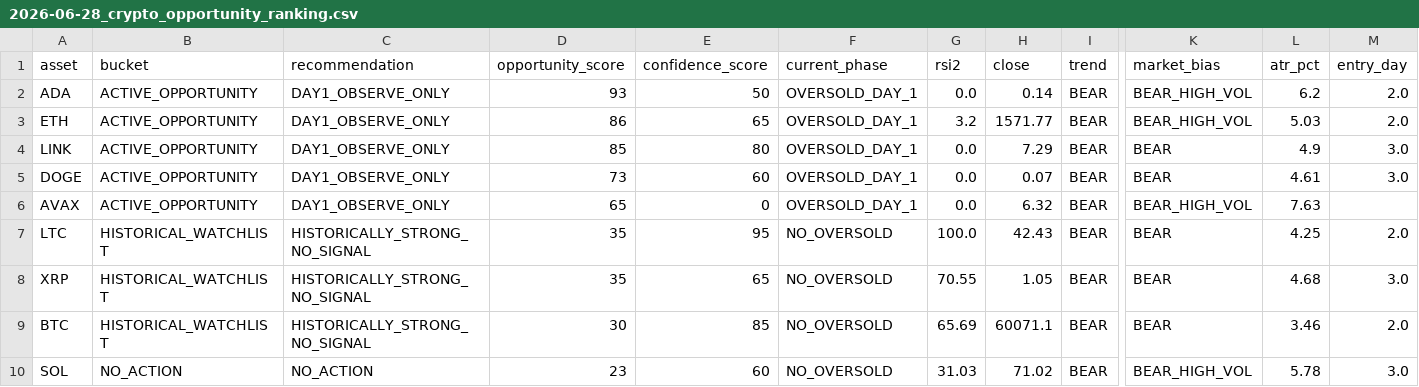
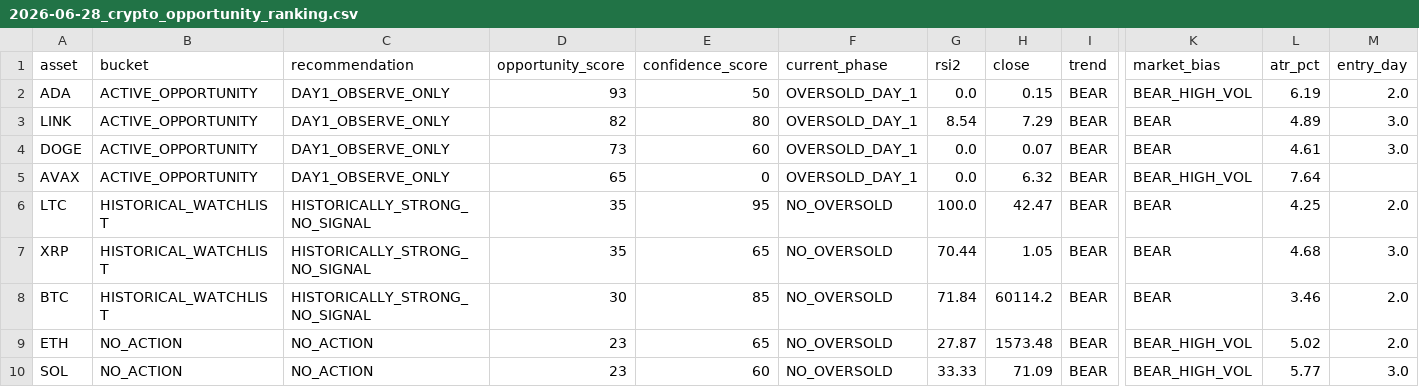
Before and after one commit to boyler82/kraken-ai-trading, a CSV file: DAILY_REPORTS/2026-06-28_crypto_opportunity_ranking.csv, drawn as a sheet; only a part is shown, gaps mark what is left out; removed rows and columns are numbered as before the commit, all else as after; rows hold the shown columns only; the diff names each change by its address in the sheet, - before the commit and + after, or states it on an @@ line.

Commit message:
Add daily research summary to workflow

```diff
--- a/DAILY_REPORTS/2026-06-28_crypto_opportunity_ranking.csv
+++ b/DAILY_REPORTS/2026-06-28_crypto_opportunity_ranking.csv
-H2 (close): 0.14
+H2 (close): 0.15
-L2 (atr_pct): 6.2
+L2 (atr_pct): 6.19
-row 3: ETH | ACTIVE_OPPORTUNITY | DAY1_OBSERVE_ONLY | 86 | 65 | OVERSOLD_DAY_1 | 3.2 | 1571.77 | BEAR | BEAR_HIGH_VOL | 5.03 | 2.0
-D3 (opportunity_score): 85
+D3 (opportunity_score): 82
-G3 (rsi2): 0.0
+G3 (rsi2): 8.54
-L3 (atr_pct): 4.9
+L3 (atr_pct): 4.89
-L5 (atr_pct): 7.63
+L5 (atr_pct): 7.64
-H6 (close): 42.43
+H6 (close): 42.47
-G7 (rsi2): 70.55
+G7 (rsi2): 70.44
-G8 (rsi2): 65.69
+G8 (rsi2): 71.84
-H8 (close): 60071.1
+H8 (close): 60114.2
+row 9: ETH | NO_ACTION | NO_ACTION | 23 | 65 | NO_OVERSOLD | 27.87 | 1573.48 | BEAR | BEAR_HIGH_VOL | 5.02 | 2.0
-G10 (rsi2): 31.03
+G10 (rsi2): 33.33
-H10 (close): 71.02
+H10 (close): 71.09
-L10 (atr_pct): 5.78
+L10 (atr_pct): 5.77
```
Also changed, not shown: 3 other files.
